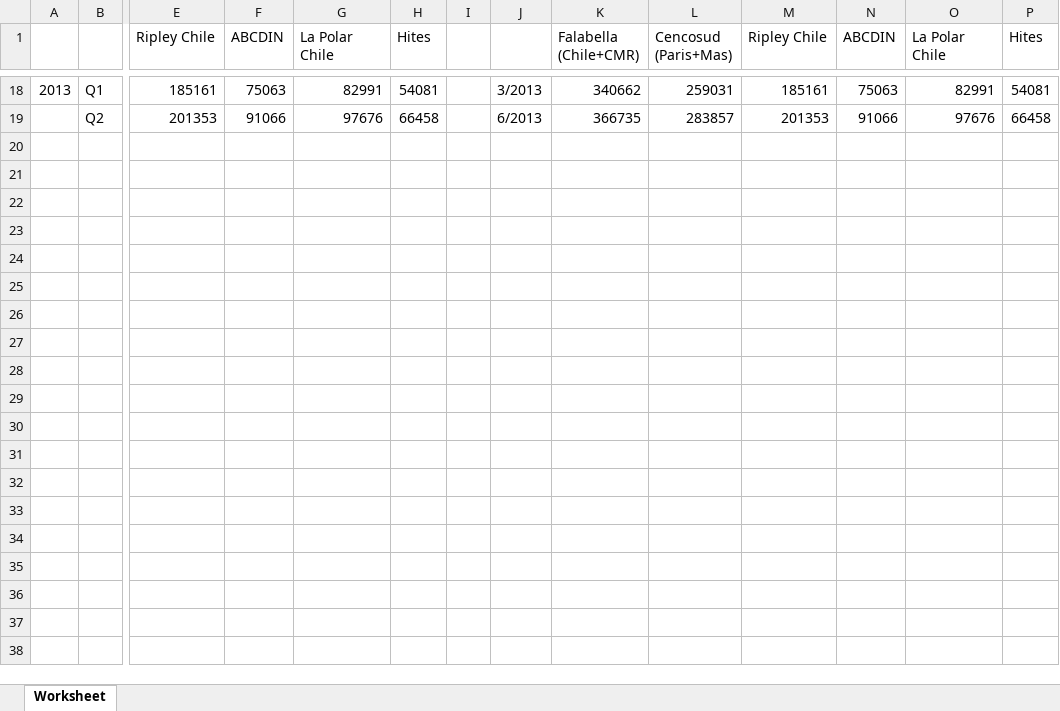
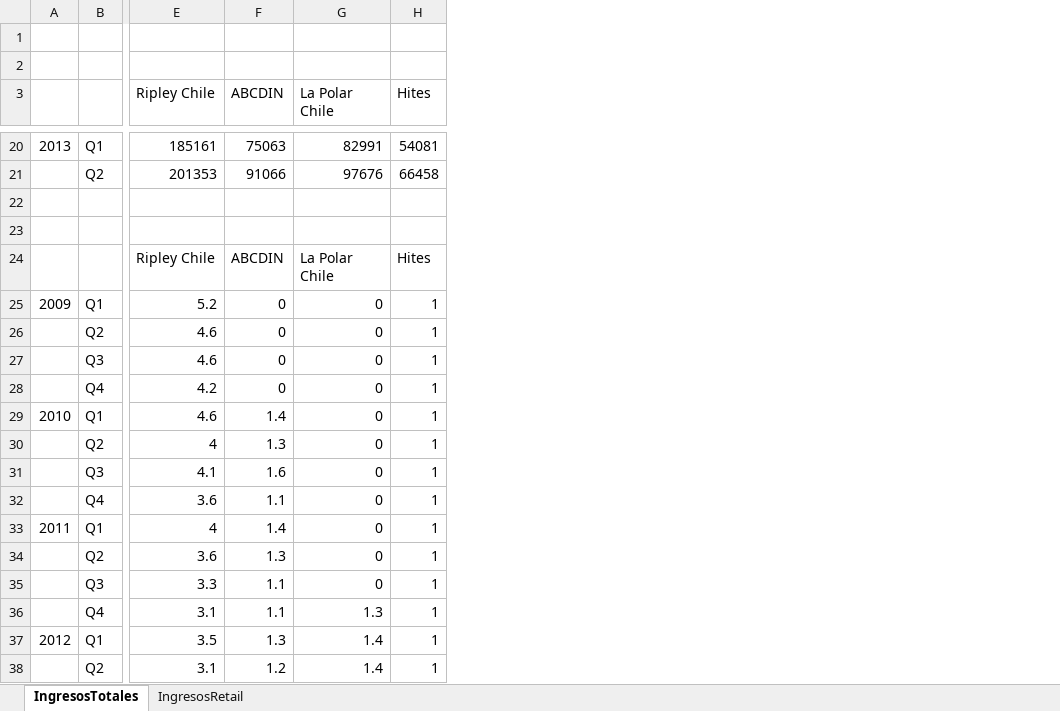
Before and after one commit to mariofuentealba/agf2, an Excel workbook: servicios/export.xlsx, sheet IngresosTotales, drawn as a sheet; only a part is shown, gaps mark what is left out; values as stored, in another font and other column widths than the file's, no borders; charts and pictures not drawn; removed rows and columns are numbered as before the commit, all else as after; rows hold the shown columns only; the diff covers the shown part only; the diff names each change by its address in the sheet, - before the commit and + after, or states it on an @@ line.

```diff
--- a/servicios/export.xlsx (sheet IngresosTotales)
+++ b/servicios/export.xlsx (sheet IngresosTotales)
-sheet tab: Worksheet
+sheet tab: IngresosTotales
+sheet tab: IngresosRetail
-column I, empty
-column J, rows 18-19: 3/2013 | 6/2013
-column K (Falabella (Chile+CMR)), rows 18-19: 340662 | 366735
-column L (Cencosud (Paris+Mas)), rows 18-19: 259031 | 283857
-column M (Ripley Chile), rows 18-19: 185161 | 201353
-column N (ABCDIN), rows 18-19: 75063 | 91066
-column O (La Polar Chile), rows 18-19: 82991 | 97676
-column P (Hites), rows 18-19: 54081 | 66458
+row 1: (empty)
+row 2: (empty)
+row 22: (empty)
+row 23: (empty)
+row 24:  |  | Ripley Chile | ABCDIN | La Polar Chile | Hites
+row 25: 2009 | Q1 | 5.2 | 0 | 0 | 1
+row 26:  | Q2 | 4.6 | 0 | 0 | 1
+row 27:  | Q3 | 4.6 | 0 | 0 | 1
+row 28:  | Q4 | 4.2 | 0 | 0 | 1
+row 29: 2010 | Q1 | 4.6 | 1.4 | 0 | 1
+row 30:  | Q2 | 4 | 1.3 | 0 | 1
+row 31:  | Q3 | 4.1 | 1.6 | 0 | 1
+row 32:  | Q4 | 3.6 | 1.1 | 0 | 1
+row 33: 2011 | Q1 | 4 | 1.4 | 0 | 1
+row 34:  | Q2 | 3.6 | 1.3 | 0 | 1
+row 35:  | Q3 | 3.3 | 1.1 | 0 | 1
+row 36:  | Q4 | 3.1 | 1.1 | 1.3 | 1
+row 37: 2012 | Q1 | 3.5 | 1.3 | 1.4 | 1
+row 38:  | Q2 | 3.1 | 1.2 | 1.4 | 1
```
Also changed, not shown: 24 added rows elsewhere in this sheet, charts or pictures, 16 other files.
